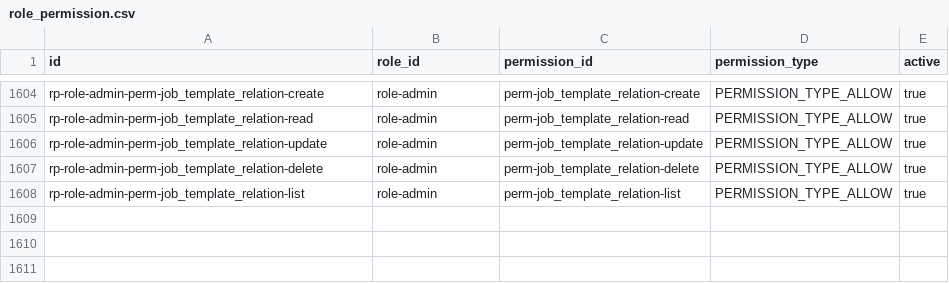
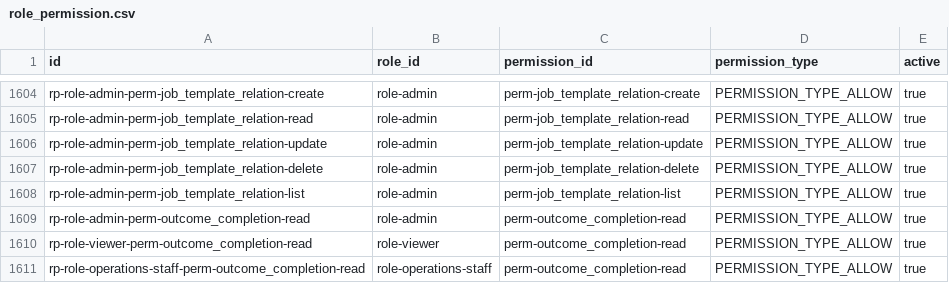
Before and after one commit to erniealice/copya, a CSV file: seeds/general/role_permission.csv, drawn as a sheet; only a part is shown, gaps mark what is left out.

```diff
--- a/seeds/general/role_permission.csv
+++ b/seeds/general/role_permission.csv
@@ -1608 +1608,4 @@ rp-role-admin-perm-job_template_relation-delete,role-admin,perm-job_template_rel
 rp-role-admin-perm-job_template_relation-list,role-admin,perm-job_template_relation-list,PERMISSION_TYPE_ALLOW,true
+rp-role-admin-perm-outcome_completion-read,role-admin,perm-outcome_completion-read,PERMISSION_TYPE_ALLOW,true
+rp-role-viewer-perm-outcome_completion-read,role-viewer,perm-outcome_completion-read,PERMISSION_TYPE_ALLOW,true
+rp-role-operations-staff-perm-outcome_completion-read,role-operations-staff,perm-outcome_completion-read,PERMISSION_TYPE_ALLOW,true
```
Also changed, not shown: seeds/general/permission.csv.
